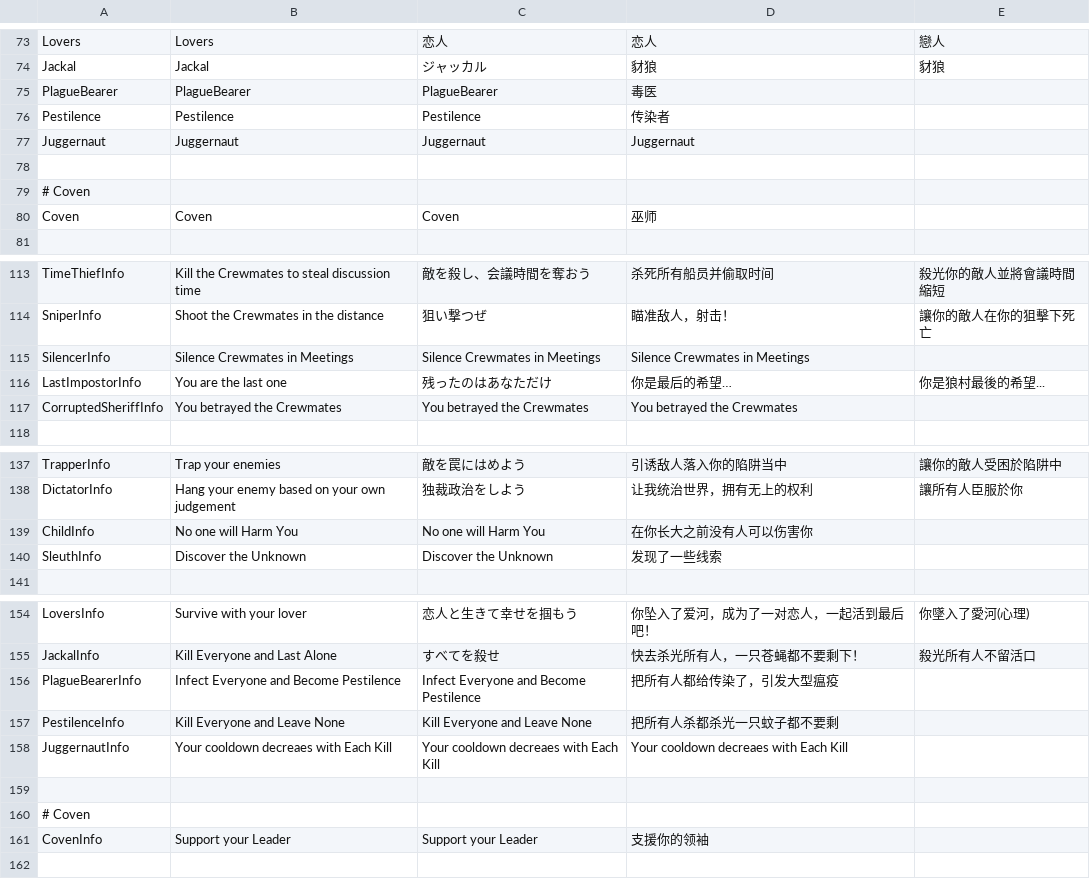
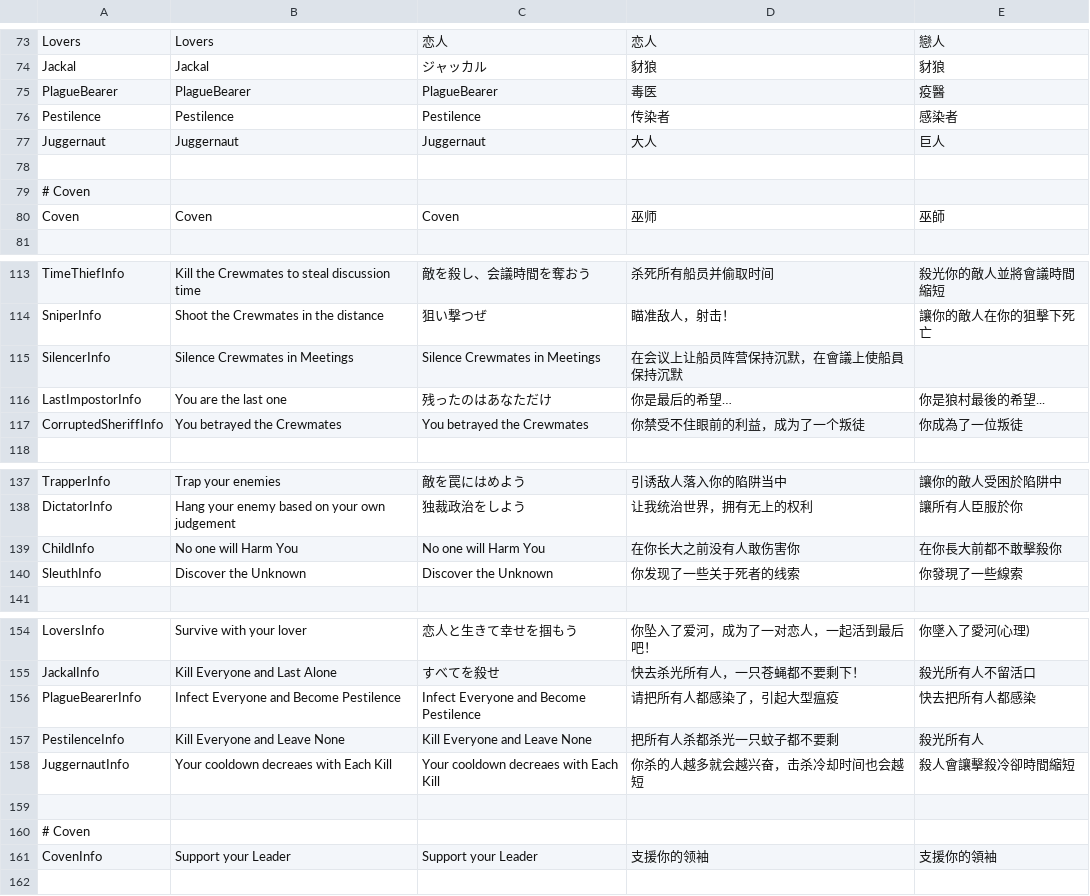
Before and after one commit to discus-sions/TownOfHost-TheOtherRoles, a CSV file: Resources/string.csv, drawn as a sheet; only a part is shown, gaps mark what is left out; the diff covers the shown part only.

Commit message:
CSV SChinese Update

```diff
--- a/Resources/string.csv
+++ b/Resources/string.csv
@@ -74,8 +74,8 @@ Lovers,Lovers,恋人,恋人,戀人
 Jackal,Jackal,ジャッカル,豺狼,豺狼
-PlagueBearer,PlagueBearer,PlagueBearer,毒医
-Pestilence,Pestilence,Pestilence,传染者
-Juggernaut,Juggernaut,Juggernaut,Juggernaut
+PlagueBearer,PlagueBearer,PlagueBearer,毒医,疫醫
+Pestilence,Pestilence,Pestilence,传染者,感染者
+Juggernaut,Juggernaut,Juggernaut,大人,巨人
 
 # Coven
-Coven,Coven,Coven,巫师
+Coven,Coven,Coven,巫师,巫師
 
@@ -114,5 +114,5 @@ TimeThiefInfo,Kill the Crewmates to steal discussion time,敵を殺し、会議
 SniperInfo,Shoot the Crewmates in the distance,狙い撃つぜ,瞄准敌人，射击！,讓你的敵人在你的狙擊下死亡
-SilencerInfo,Silence Crewmates in Meetings,Silence Crewmates in Meetings,Silence Crewmates in Meetings
+SilencerInfo,Silence Crewmates in Meetings,Silence Crewmates in Meetings,在会议上让船员阵营保持沉默，在會議上使船員保持沉默
 LastImpostorInfo,You are the last one,残ったのはあなただけ,你是最后的希望…,你是狼村最後的希望...
-CorruptedSheriffInfo,You betrayed the Crewmates,You betrayed the Crewmates,You betrayed the Crewmates
+CorruptedSheriffInfo,You betrayed the Crewmates,You betrayed the Crewmates,你禁受不住眼前的利益，成为了一个叛徒,你成為了一位叛徒
 
@@ -138,4 +138,4 @@ TrapperInfo,Trap your enemies,敵を罠にはめよう,引诱敌人落入你的
 DictatorInfo,Hang your enemy based on your own judgement,独裁政治をしよう,让我统治世界，拥有无上的权利,讓所有人臣服於你
-ChildInfo,No one will Harm You,No one will Harm You,在你长大之前没有人可以伤害你
-SleuthInfo,Discover the Unknown,Discover the Unknown,发现了一些线索
+ChildInfo,No one will Harm You,No one will Harm You,在你长大之前没有人敢伤害你,在你長大前都不敢擊殺你
+SleuthInfo,Discover the Unknown,Discover the Unknown,你发现了一些关于死者的线索,你發現了一些線索
 
@@ -155,8 +155,8 @@ LoversInfo,Survive with your lover,恋人と生きて幸せを掴もう,你坠
 JackalInfo,Kill Everyone and Last Alone,すべてを殺せ,快去杀光所有人，一只苍蝇都不要剩下！,殺光所有人不留活口
-PlagueBearerInfo,Infect Everyone and Become Pestilence,Infect Everyone and Become Pestilence,把所有人都给传染了，引发大型瘟疫
-PestilenceInfo,Kill Everyone and Leave None,Kill Everyone and Leave None,把所有人杀都杀光一只蚊子都不要剩
-JuggernautInfo,Your cooldown decreaes with Each Kill,Your cooldown decreaes with Each Kill,Your cooldown decreaes with Each Kill
+PlagueBearerInfo,Infect Everyone and Become Pestilence,Infect Everyone and Become Pestilence,请把所有人都感染了，引起大型瘟疫,快去把所有人都感染
+PestilenceInfo,Kill Everyone and Leave None,Kill Everyone and Leave None,把所有人杀都杀光一只蚊子都不要剩,殺光所有人
+JuggernautInfo,Your cooldown decreaes with Each Kill,Your cooldown decreaes with Each Kill,你杀的人越多就会越兴奋，击杀冷却时间也会越短,殺人會讓擊殺冷卻時間縮短
 
 # Coven
-CovenInfo,Support your Leader,Support your Leader,支援你的领袖
+CovenInfo,Support your Leader,Support your Leader,支援你的领袖,支援你的領袖
 
```
Also changed, not shown: 10 edited cells elsewhere in this file.
